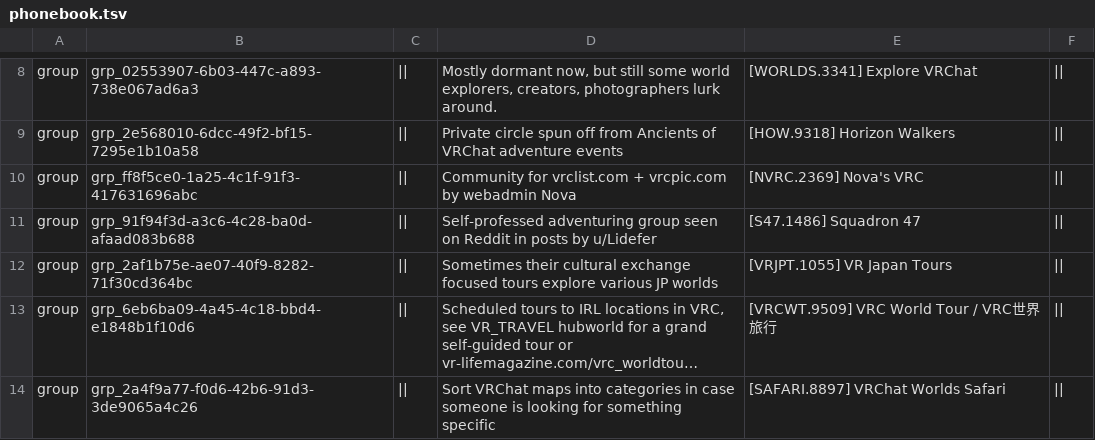
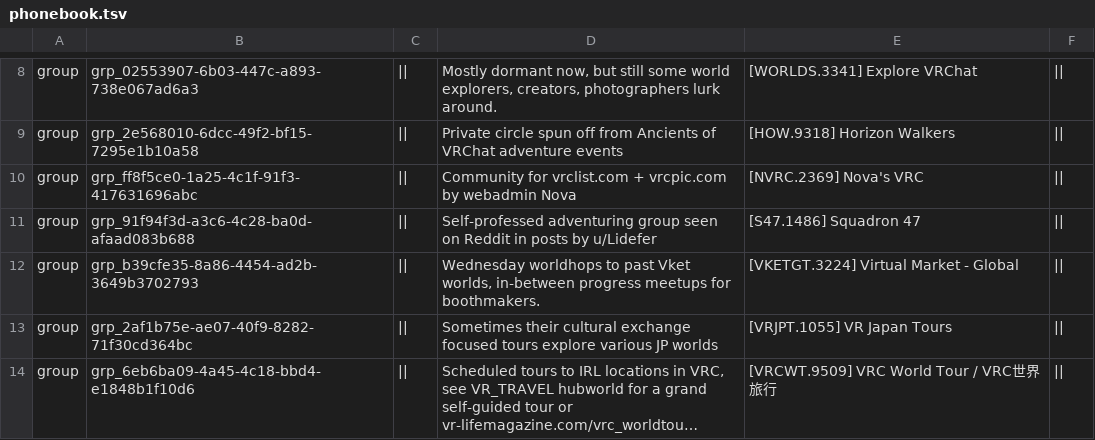
Before and after one commit to Twila27/twila27.github.io, a TSV file: vr/portals/guidebook/phonebook.tsv, drawn as a sheet; only a part is shown, gaps mark what is left out; the shorter side is filled out with more unchanged rows; long unchanged cells end in …; the diff names each change by its address in the sheet, - before the commit and + after, or states it on an @@ line.

Commit message:
Update phonebook.tsv - Added the Global Vket team for their hops

```diff
--- a/vr/portals/guidebook/phonebook.tsv
+++ b/vr/portals/guidebook/phonebook.tsv
+row 12: group | grp_b39cfe35-8a86-4454-ad2b-3649b3702793 | || | Wednesday worldhops to past Vket worlds, in-between progress meetups for boothmakers. | [VKETGT.3224] Virtual Market - Global
```
